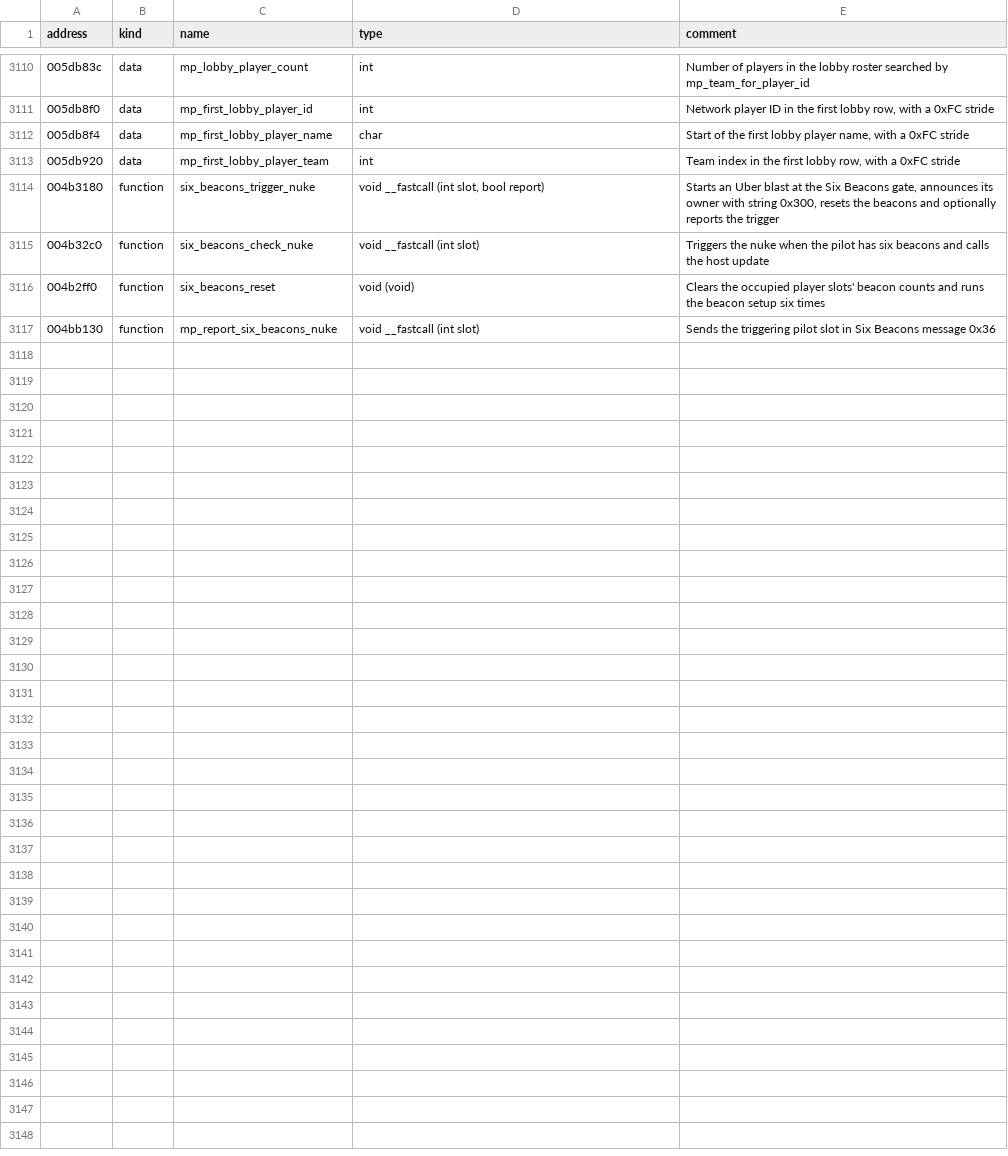
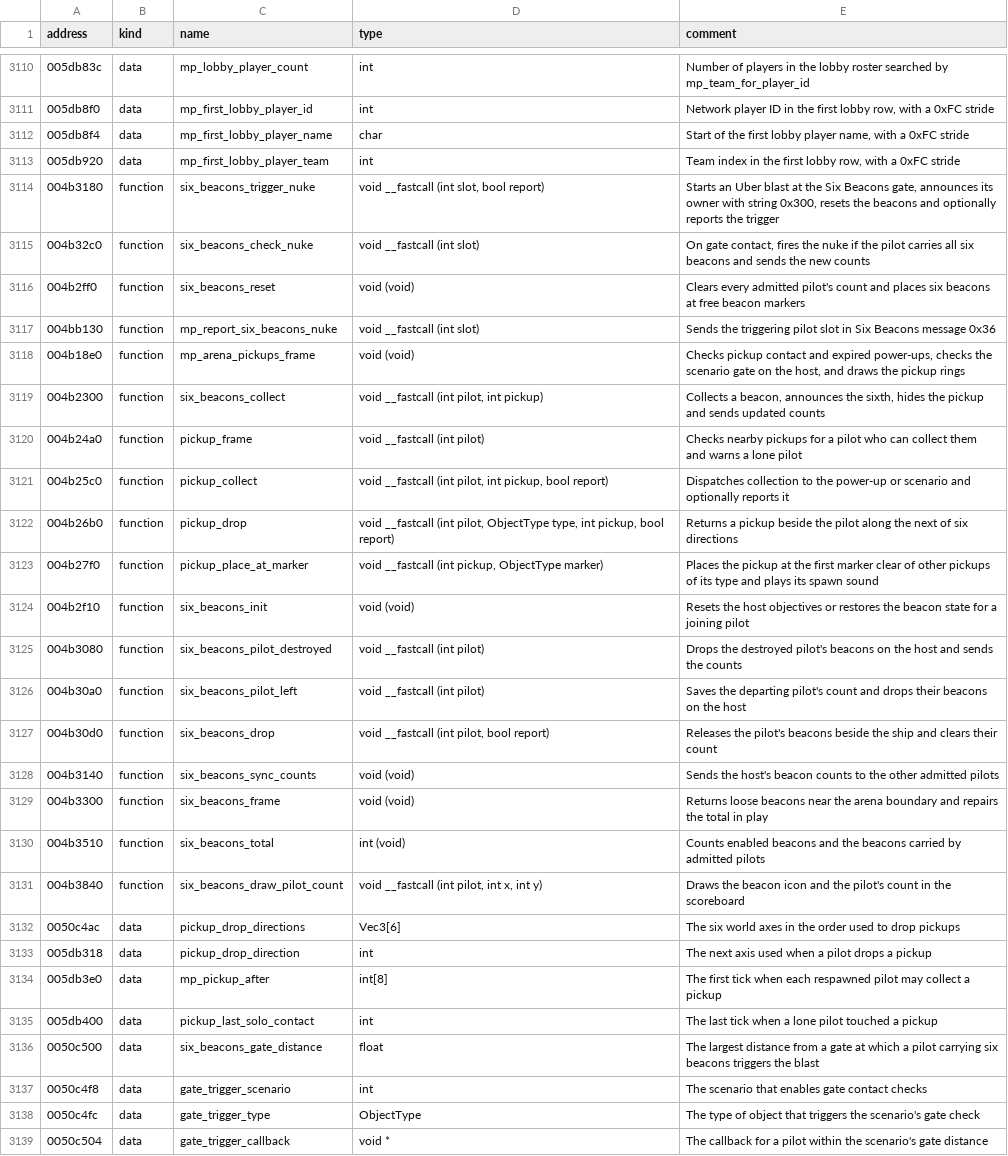
Before and after one commit to OpenReliant/openreliant, a TSV file: ghidra/names/LANCER.EXE.tsv, drawn as a sheet; only a part is shown, gaps mark what is left out.

Commit message:
feat: run Six Beacons on the arena host (#1417)
The host can run the stock Nuclear Threat (Six Beacons) rules. It awards
pickups from ship contact, drops cargo on death or departure, and keeps
the round running when the displayed pilot dies. The existing modding
API still works as before.

In the original, collecting the sixth beacon announces the carrier
(0x004B2300). The separate gate check (0x004B19D2) fires the Uber blast
at a distance of 2,500 units or less. The host follows both steps,
resets the six pickups and uses the existing blast scoring.

Headless tests cover contested pickups, the gate boundary, slot reuse,
the respawn delay and objective repair. Client display and delivery are
tracked in #1416 and #954.

Closes #1414

```diff
--- a/ghidra/names/LANCER.EXE.tsv
+++ b/ghidra/names/LANCER.EXE.tsv
@@ -3114,4 +3114,26 @@ address	kind	name	type	comment
 004b3180	function	six_beacons_trigger_nuke	void __fastcall (int slot, bool report)	Starts an Uber blast at the Six Beacons gate, announces its owner with string 0x300, resets the beacons and optionally reports the trigger
-004b32c0	function	six_beacons_check_nuke	void __fastcall (int slot)	Triggers the nuke when the pilot has six beacons and calls the host update
-004b2ff0	function	six_beacons_reset	void (void)	Clears the occupied player slots' beacon counts and runs the beacon setup six times
+004b32c0	function	six_beacons_check_nuke	void __fastcall (int slot)	On gate contact, fires the nuke if the pilot carries all six beacons and sends the new counts
+004b2ff0	function	six_beacons_reset	void (void)	Clears every admitted pilot's count and places six beacons at free beacon markers
 004bb130	function	mp_report_six_beacons_nuke	void __fastcall (int slot)	Sends the triggering pilot slot in Six Beacons message 0x36
+004b18e0	function	mp_arena_pickups_frame	void (void)	Checks pickup contact and expired power-ups, checks the scenario gate on the host, and draws the pickup rings
+004b2300	function	six_beacons_collect	void __fastcall (int pilot, int pickup)	Collects a beacon, announces the sixth, hides the pickup and sends updated counts
+004b24a0	function	pickup_frame	void __fastcall (int pilot)	Checks nearby pickups for a pilot who can collect them and warns a lone pilot
+004b25c0	function	pickup_collect	void __fastcall (int pilot, int pickup, bool report)	Dispatches collection to the power-up or scenario and optionally reports it
+004b26b0	function	pickup_drop	void __fastcall (int pilot, ObjectType type, int pickup, bool report)	Returns a pickup beside the pilot along the next of six directions
+004b27f0	function	pickup_place_at_marker	void __fastcall (int pickup, ObjectType marker)	Places the pickup at the first marker clear of other pickups of its type and plays its spawn sound
+004b2f10	function	six_beacons_init	void (void)	Resets the host objectives or restores the beacon state for a joining pilot
+004b3080	function	six_beacons_pilot_destroyed	void __fastcall (int pilot)	Drops the destroyed pilot's beacons on the host and sends the counts
+004b30a0	function	six_beacons_pilot_left	void __fastcall (int pilot)	Saves the departing pilot's count and drops their beacons on the host
+004b30d0	function	six_beacons_drop	void __fastcall (int pilot, bool report)	Releases the pilot's beacons beside the ship and clears their count
+004b3140	function	six_beacons_sync_counts	void (void)	Sends the host's beacon counts to the other admitted pilots
+004b3300	function	six_beacons_frame	void (void)	Returns loose beacons near the arena boundary and repairs the total in play
+004b3510	function	six_beacons_total	int (void)	Counts enabled beacons and the beacons carried by admitted pilots
+004b3840	function	six_beacons_draw_pilot_count	void __fastcall (int pilot, int x, int y)	Draws the beacon icon and the pilot's count in the scoreboard
+0050c4ac	data	pickup_drop_directions	Vec3[6]	The six world axes in the order used to drop pickups
+005db318	data	pickup_drop_direction	int	The next axis used when a pilot drops a pickup
+005db3e0	data	mp_pickup_after	int[8]	The first tick when each respawned pilot may collect a pickup
+005db400	data	pickup_last_solo_contact	int	The last tick when a lone pilot touched a pickup
+0050c500	data	six_beacons_gate_distance	float	The largest distance from a gate at which a pilot carrying six beacons triggers the blast
+0050c4f8	data	gate_trigger_scenario	int	The scenario that enables gate contact checks
+0050c4fc	data	gate_trigger_type	ObjectType	The type of object that triggers the scenario's gate check
+0050c504	data	gate_trigger_callback	void *	The callback for a pilot within the scenario's gate distance
```
Also changed, not shown: 9 other files.
